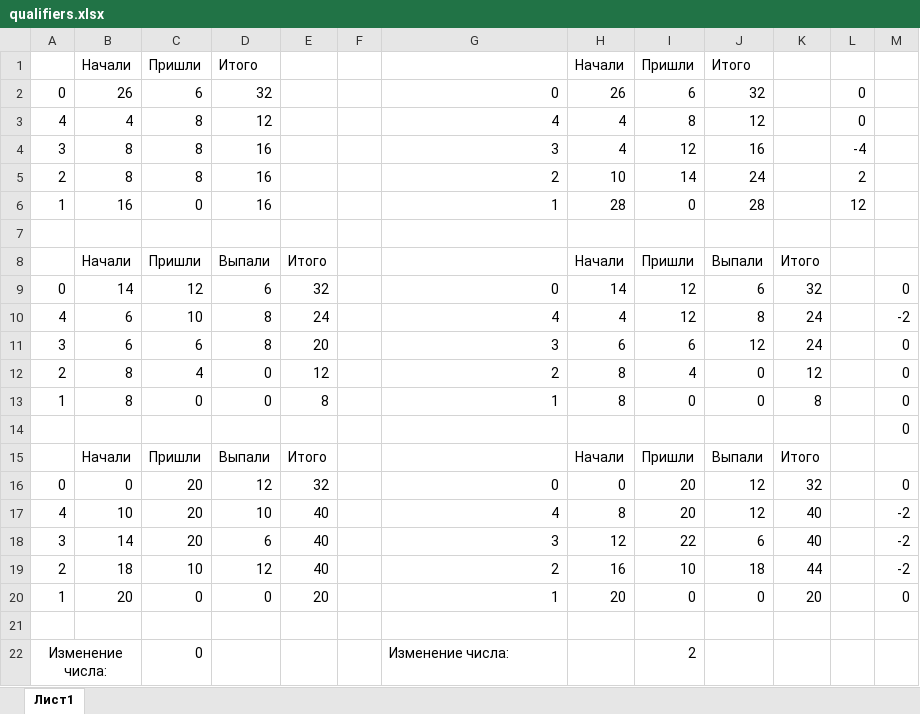
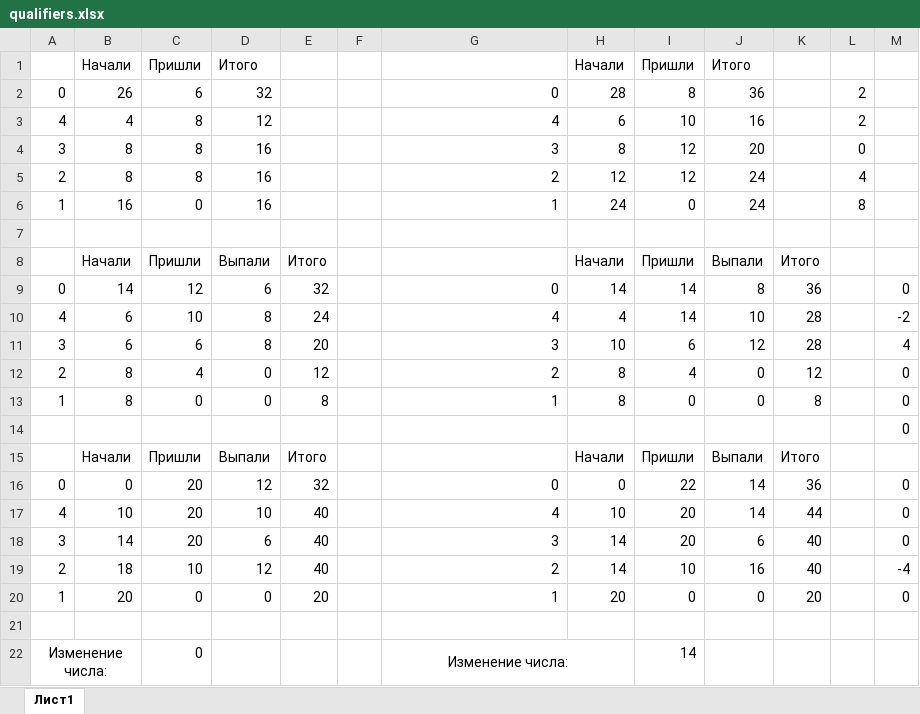
Before and after one commit to Nikolai40Kuznetsov/Project_Eurocup, an Excel workbook: qualifiers.xlsx, sheet Лист1, drawn as a sheet; values as stored, in another font and other column widths than the file's, no borders; the diff names each change by its address in the sheet, - before the commit and + after, or states it on an @@ line.

```diff
--- a/qualifiers.xlsx (sheet Лист1)
+++ b/qualifiers.xlsx (sheet Лист1)
-H2: 26
+H2: 28
-I2: 6
+I2: 8
-J2: 32
+J2: 36
-L2:L3: 0
+L2:L3: 2
-H3: 4
+H3: 6
-I3: 8
+I3: 10
-J3: 12
+J3: 16
-H4: 4
+H4: 8
-J4: 16
+J4: 20
-L4: -4
+L4: 0
-H5: 10
+H5: 12
-I5: 14
+I5: 12
-L5: 2
+L5: 4
-H6: 28
+H6: 24
-J6: 28
+J6: 24
-L6: 12
+L6: 8
-I9:I10: 12
+I9:I10: 14
-J9: 6
+J9: 8
-K9: 32
+K9: 36
-J10: 8
+J10: 10
-K10:K11: 24
+K10:K11: 28
-H11: 6
+H11: 10
-M11: 0
+M11: 4
-I16: 20
+I16: 22
-J16:J17: 12
+J16:J17: 14
-K16: 32
+K16: 36
-H17: 8
+H17: 10
-K17: 40
+K17: 44
-M17:M18: -2
+M17:M18: 0
-H18: 12
+H18: 14
-I18: 22
+I18: 20
-H19: 16
+H19: 14
-J19: 18
+J19: 16
-K19: 44
+K19: 40
-M19: -2
+M19: -4
-G22 alignment: left
+G22 alignment: center
+G22:H22 merged
-I22: 2
+I22: 14
```
Also changed, not shown: formulas that keep their value, 2 other files.
